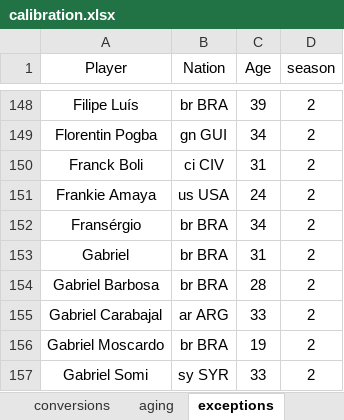
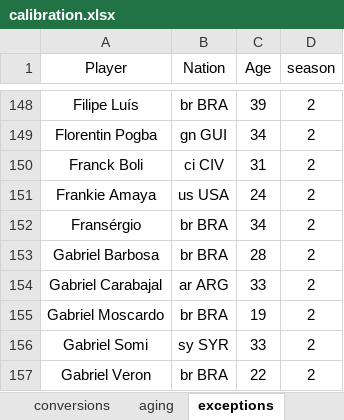
Before and after one commit to Uttam2007110/Football-Projections, an Excel workbook: calibration.xlsx, sheet exceptions, drawn as a sheet; only a part is shown, gaps mark what is left out; the shorter side is filled out with more unchanged rows; values as stored, in another font and other column widths than the file's, no borders; the diff names each change by its address in the sheet, - before the commit and + after, or states it on an @@ line.

```diff
--- a/calibration.xlsx (sheet exceptions)
+++ b/calibration.xlsx (sheet exceptions)
-row 153: Gabriel | br BRA | 31 | 2
```
Also changed, not shown: sheet conversions, sheet name changes, 1 other file.
